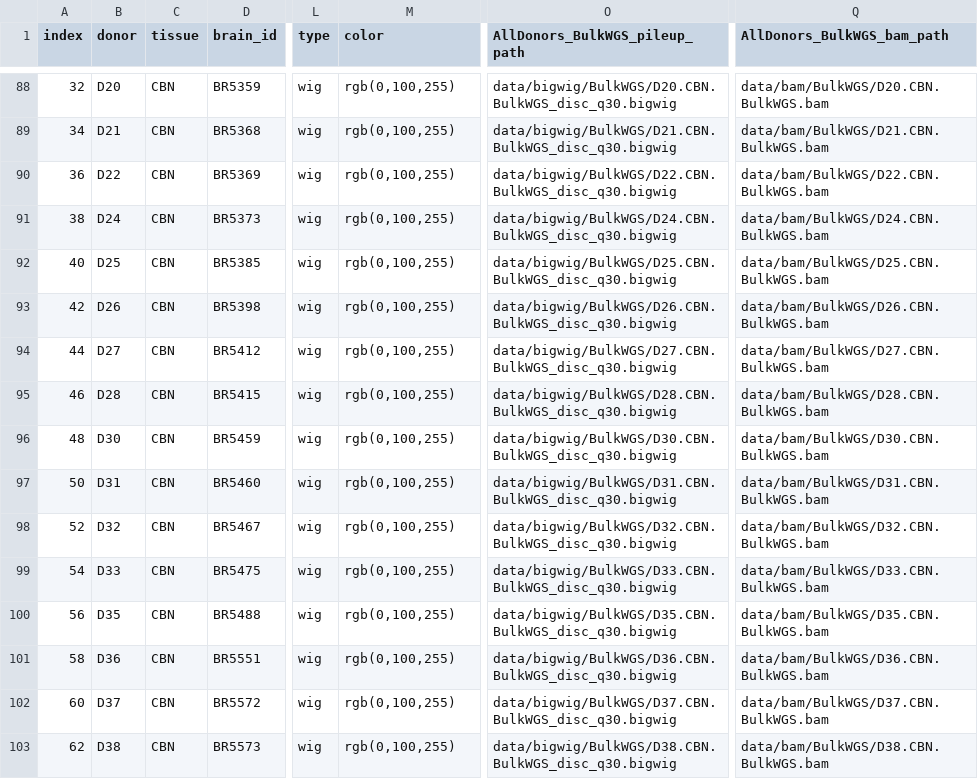
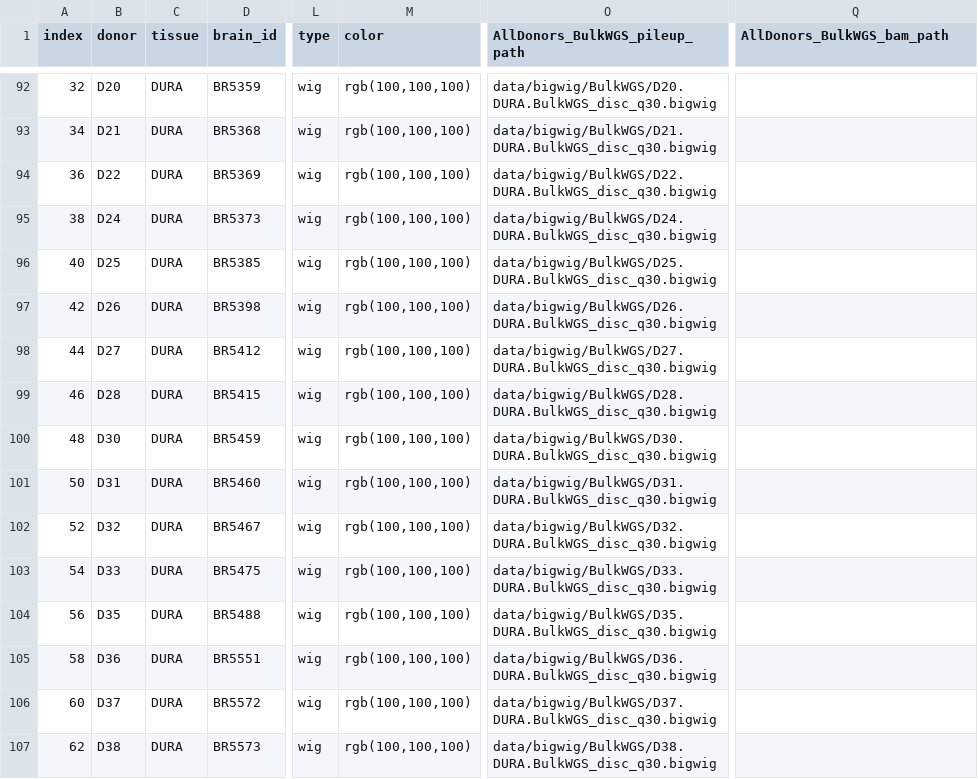
Before and after one commit to mukamel-lab/slavseq_browser, a CSV file: config/donors_IGVconfig.csv, drawn as a sheet; only a part is shown, gaps mark what is left out; addresses are those after the commit; the diff covers the shown part only; the diff names each change by its address in the sheet, - before the commit and + after, or states it on an @@ line.

```diff
--- a/config/donors_IGVconfig.csv
+++ b/config/donors_IGVconfig.csv
-C92:C107 (tissue): CBN
+C92:C107 (tissue): DURA
-M92:M107 (color): rgb(0,100,255)
+M92:M107 (color): rgb(100,100,100)
-O92 (AllDonors_BulkWGS_pileup_path): data/bigwig/BulkWGS/D20.CBN.BulkWGS_disc_q30.bigwig
+O92 (AllDonors_BulkWGS_pileup_path): data/bigwig/BulkWGS/D20.DURA.BulkWGS_disc_q30.bigwig
-Q92 (AllDonors_BulkWGS_bam_path): data/bam/BulkWGS/D20.CBN.BulkWGS.bam
+Q92 (AllDonors_BulkWGS_bam_path): (empty)
-O93 (AllDonors_BulkWGS_pileup_path): data/bigwig/BulkWGS/D21.CBN.BulkWGS_disc_q30.bigwig
+O93 (AllDonors_BulkWGS_pileup_path): data/bigwig/BulkWGS/D21.DURA.BulkWGS_disc_q30.bigwig
-Q93 (AllDonors_BulkWGS_bam_path): data/bam/BulkWGS/D21.CBN.BulkWGS.bam
+Q93 (AllDonors_BulkWGS_bam_path): (empty)
-O94 (AllDonors_BulkWGS_pileup_path): data/bigwig/BulkWGS/D22.CBN.BulkWGS_disc_q30.bigwig
+O94 (AllDonors_BulkWGS_pileup_path): data/bigwig/BulkWGS/D22.DURA.BulkWGS_disc_q30.bigwig
-Q94 (AllDonors_BulkWGS_bam_path): data/bam/BulkWGS/D22.CBN.BulkWGS.bam
+Q94 (AllDonors_BulkWGS_bam_path): (empty)
-O95 (AllDonors_BulkWGS_pileup_path): data/bigwig/BulkWGS/D24.CBN.BulkWGS_disc_q30.bigwig
+O95 (AllDonors_BulkWGS_pileup_path): data/bigwig/BulkWGS/D24.DURA.BulkWGS_disc_q30.bigwig
-Q95 (AllDonors_BulkWGS_bam_path): data/bam/BulkWGS/D24.CBN.BulkWGS.bam
+Q95 (AllDonors_BulkWGS_bam_path): (empty)
-O96 (AllDonors_BulkWGS_pileup_path): data/bigwig/BulkWGS/D25.CBN.BulkWGS_disc_q30.bigwig
+O96 (AllDonors_BulkWGS_pileup_path): data/bigwig/BulkWGS/D25.DURA.BulkWGS_disc_q30.bigwig
-Q96 (AllDonors_BulkWGS_bam_path): data/bam/BulkWGS/D25.CBN.BulkWGS.bam
+Q96 (AllDonors_BulkWGS_bam_path): (empty)
-O97 (AllDonors_BulkWGS_pileup_path): data/bigwig/BulkWGS/D26.CBN.BulkWGS_disc_q30.bigwig
+O97 (AllDonors_BulkWGS_pileup_path): data/bigwig/BulkWGS/D26.DURA.BulkWGS_disc_q30.bigwig
-Q97 (AllDonors_BulkWGS_bam_path): data/bam/BulkWGS/D26.CBN.BulkWGS.bam
+Q97 (AllDonors_BulkWGS_bam_path): (empty)
-O98 (AllDonors_BulkWGS_pileup_path): data/bigwig/BulkWGS/D27.CBN.BulkWGS_disc_q30.bigwig
+O98 (AllDonors_BulkWGS_pileup_path): data/bigwig/BulkWGS/D27.DURA.BulkWGS_disc_q30.bigwig
-Q98 (AllDonors_BulkWGS_bam_path): data/bam/BulkWGS/D27.CBN.BulkWGS.bam
+Q98 (AllDonors_BulkWGS_bam_path): (empty)
-O99 (AllDonors_BulkWGS_pileup_path): data/bigwig/BulkWGS/D28.CBN.BulkWGS_disc_q30.bigwig
+O99 (AllDonors_BulkWGS_pileup_path): data/bigwig/BulkWGS/D28.DURA.BulkWGS_disc_q30.bigwig
-Q99 (AllDonors_BulkWGS_bam_path): data/bam/BulkWGS/D28.CBN.BulkWGS.bam
+Q99 (AllDonors_BulkWGS_bam_path): (empty)
-O100 (AllDonors_BulkWGS_pileup_path): data/bigwig/BulkWGS/D30.CBN.BulkWGS_disc_q30.bigwig
+O100 (AllDonors_BulkWGS_pileup_path): data/bigwig/BulkWGS/D30.DURA.BulkWGS_disc_q30.bigwig
-Q100 (AllDonors_BulkWGS_bam_path): data/bam/BulkWGS/D30.CBN.BulkWGS.bam
+Q100 (AllDonors_BulkWGS_bam_path): (empty)
-O101 (AllDonors_BulkWGS_pileup_path): data/bigwig/BulkWGS/D31.CBN.BulkWGS_disc_q30.bigwig
+O101 (AllDonors_BulkWGS_pileup_path): data/bigwig/BulkWGS/D31.DURA.BulkWGS_disc_q30.bigwig
-Q101 (AllDonors_BulkWGS_bam_path): data/bam/BulkWGS/D31.CBN.BulkWGS.bam
+Q101 (AllDonors_BulkWGS_bam_path): (empty)
-O102 (AllDonors_BulkWGS_pileup_path): data/bigwig/BulkWGS/D32.CBN.BulkWGS_disc_q30.bigwig
+O102 (AllDonors_BulkWGS_pileup_path): data/bigwig/BulkWGS/D32.DURA.BulkWGS_disc_q30.bigwig
-Q102 (AllDonors_BulkWGS_bam_path): data/bam/BulkWGS/D32.CBN.BulkWGS.bam
+Q102 (AllDonors_BulkWGS_bam_path): (empty)
-O103 (AllDonors_BulkWGS_pileup_path): data/bigwig/BulkWGS/D33.CBN.BulkWGS_disc_q30.bigwig
+O103 (AllDonors_BulkWGS_pileup_path): data/bigwig/BulkWGS/D33.DURA.BulkWGS_disc_q30.bigwig
-Q103 (AllDonors_BulkWGS_bam_path): data/bam/BulkWGS/D33.CBN.BulkWGS.bam
+Q103 (AllDonors_BulkWGS_bam_path): (empty)
-O104 (AllDonors_BulkWGS_pileup_path): data/bigwig/BulkWGS/D35.CBN.BulkWGS_disc_q30.bigwig
+O104 (AllDonors_BulkWGS_pileup_path): data/bigwig/BulkWGS/D35.DURA.BulkWGS_disc_q30.bigwig
-Q104 (AllDonors_BulkWGS_bam_path): data/bam/BulkWGS/D35.CBN.BulkWGS.bam
+Q104 (AllDonors_BulkWGS_bam_path): (empty)
-O105 (AllDonors_BulkWGS_pileup_path): data/bigwig/BulkWGS/D36.CBN.BulkWGS_disc_q30.bigwig
+O105 (AllDonors_BulkWGS_pileup_path): data/bigwig/BulkWGS/D36.DURA.BulkWGS_disc_q30.bigwig
-Q105 (AllDonors_BulkWGS_bam_path): data/bam/BulkWGS/D36.CBN.BulkWGS.bam
+Q105 (AllDonors_BulkWGS_bam_path): (empty)
-O106 (AllDonors_BulkWGS_pileup_path): data/bigwig/BulkWGS/D37.CBN.BulkWGS_disc_q30.bigwig
+O106 (AllDonors_BulkWGS_pileup_path): data/bigwig/BulkWGS/D37.DURA.BulkWGS_disc_q30.bigwig
-Q106 (AllDonors_BulkWGS_bam_path): data/bam/BulkWGS/D37.CBN.BulkWGS.bam
+Q106 (AllDonors_BulkWGS_bam_path): (empty)
-O107 (AllDonors_BulkWGS_pileup_path): data/bigwig/BulkWGS/D38.CBN.BulkWGS_disc_q30.bigwig
+O107 (AllDonors_BulkWGS_pileup_path): data/bigwig/BulkWGS/D38.DURA.BulkWGS_disc_q30.bigwig
-Q107 (AllDonors_BulkWGS_bam_path): data/bam/BulkWGS/D38.CBN.BulkWGS.bam
+Q107 (AllDonors_BulkWGS_bam_path): (empty)
```
Also changed, not shown: 4 added rows and 68 edited cells elsewhere in this file, 2 other files.
